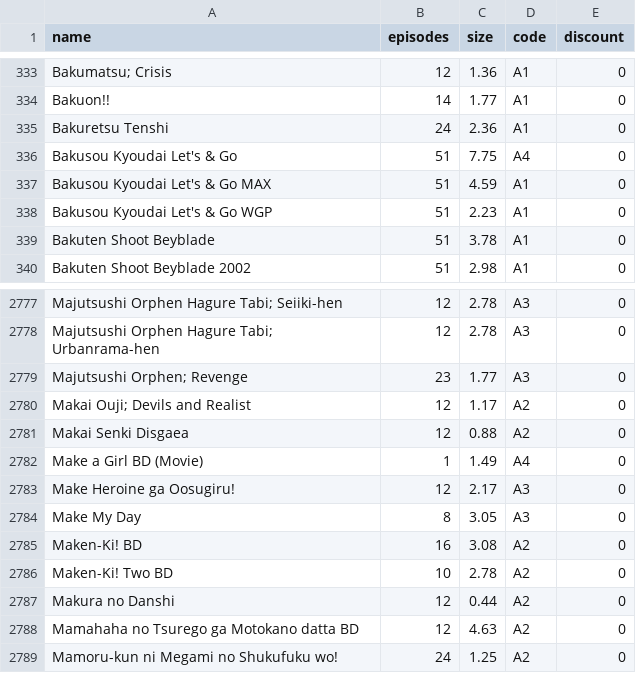
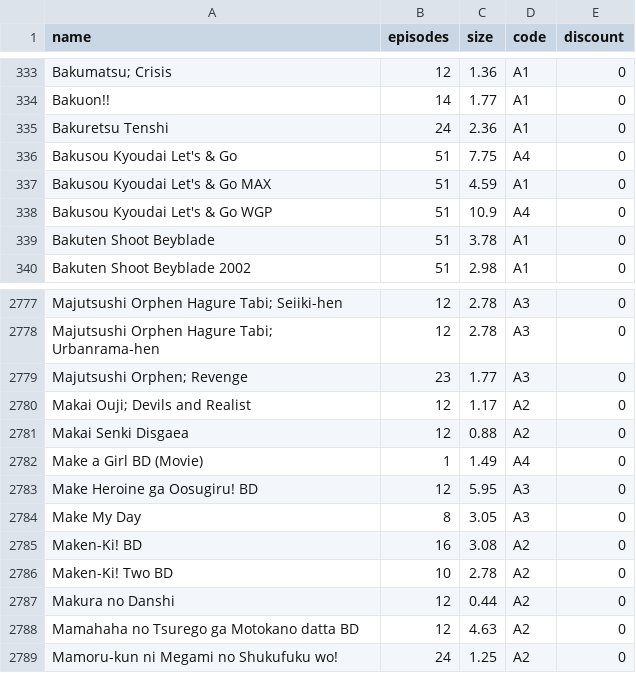
Before and after one commit to Tofan02/anime_store, a CSV file: data/anime-21102025.csv (was data/anime-18102025.csv), drawn as a sheet; only a part is shown, gaps mark what is left out.

Commit message:
Update Anime Baru

```diff
--- a/data/anime-18102025.csv
+++ b/data/anime-21102025.csv
@@ -337,3 +337,3 @@ Bakusou Kyoudai Let's & Go;51;7.75;A4;0
 Bakusou Kyoudai Let's & Go MAX;51;4.59;A1;0
-Bakusou Kyoudai Let's & Go WGP;51;2.23;A1;0
+Bakusou Kyoudai Let's & Go WGP;51;10.9;A4;0
 Bakuten Shoot Beyblade;51;3.78;A1;0
@@ -2782,3 +2782,3 @@ Makai Senki Disgaea;12;0.88;A2;0
 Make a Girl BD (Movie);1;1.49;A4;0
-Make Heroine ga Oosugiru!;12;2.17;A3;0
+Make Heroine ga Oosugiru! BD;12;5.95;A3;0
 Make My Day;8;3.05;A3;0
```
Also changed, not shown: 1 other file.
